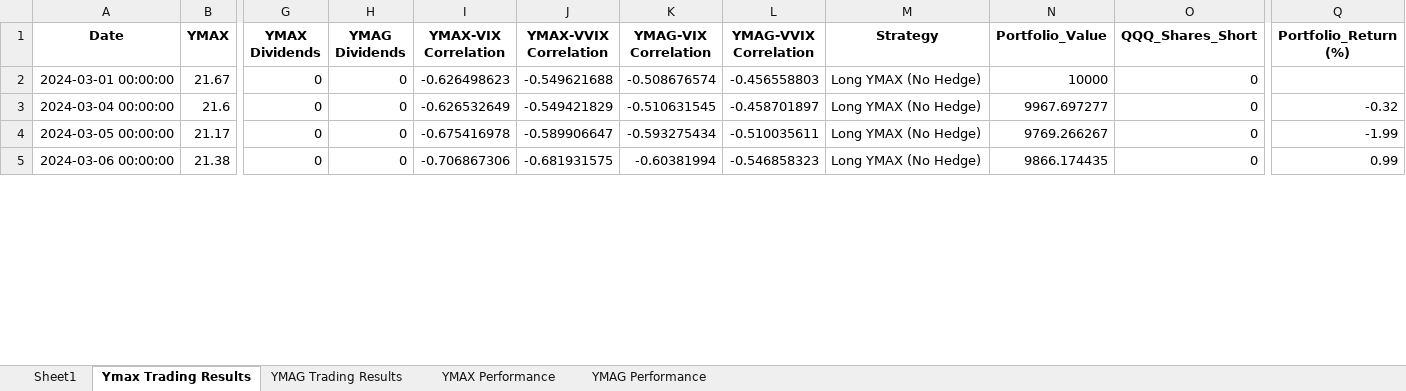
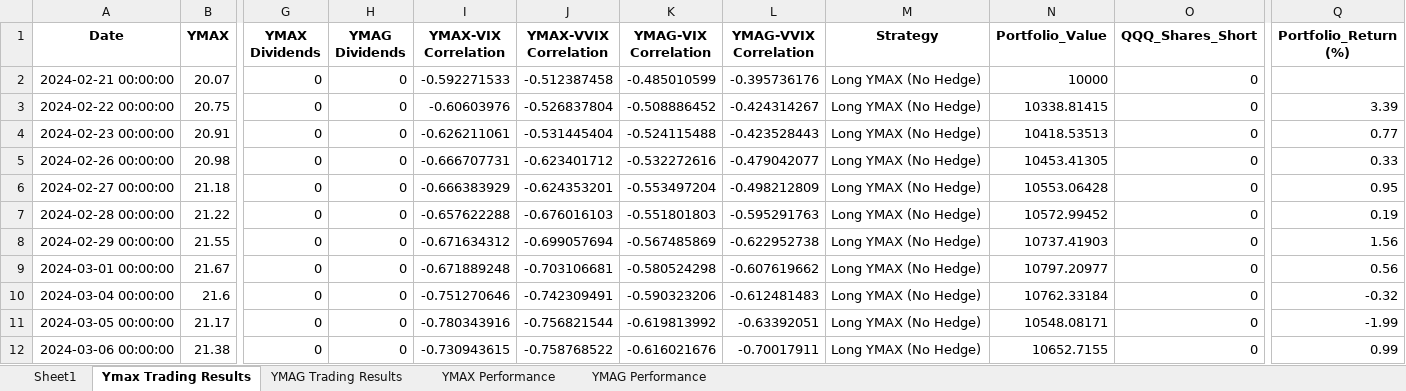
Before and after one commit to BensonMunene/Ratios-Strategy-App, an Excel workbook: Data/Prices_and_stats_df.xlsx, sheet Ymax Trading Results, drawn as a sheet; only a part is shown, gaps mark what is left out; values as stored, in another font and other column widths than the file's, no borders; addresses are those after the commit; rows hold the shown columns only; the diff covers the shown part only; the diff names each change by its address in the sheet, - before the commit and + after, or states it on an @@ line.

```diff
--- a/Data/Prices_and_stats_df.xlsx (sheet Ymax Trading Results)
+++ b/Data/Prices_and_stats_df.xlsx (sheet Ymax Trading Results)
+row 2: 2024-02-21 00:00:00 | 20.07 | 0 | 0 | -0.592271533 | -0.512387458 | -0.485010599 | -0.395736176 | Long YMAX (No Hedge) | 10000 | 0
+row 3: 2024-02-22 00:00:00 | 20.75 | 0 | 0 | -0.60603976 | -0.526837804 | -0.508886452 | -0.424314267 | Long YMAX (No Hedge) | 10338.81415 | 0 | 3.39
+row 4: 2024-02-23 00:00:00 | 20.91 | 0 | 0 | -0.626211061 | -0.531445404 | -0.524115488 | -0.423528443 | Long YMAX (No Hedge) | 10418.53513 | 0 | 0.77
+row 5: 2024-02-26 00:00:00 | 20.98 | 0 | 0 | -0.666707731 | -0.623401712 | -0.532272616 | -0.479042077 | Long YMAX (No Hedge) | 10453.41305 | 0 | 0.33
+row 6: 2024-02-27 00:00:00 | 21.18 | 0 | 0 | -0.666383929 | -0.624353201 | -0.553497204 | -0.498212809 | Long YMAX (No Hedge) | 10553.06428 | 0 | 0.95
+row 7: 2024-02-28 00:00:00 | 21.22 | 0 | 0 | -0.657622288 | -0.676016103 | -0.551801803 | -0.595291763 | Long YMAX (No Hedge) | 10572.99452 | 0 | 0.19
+row 8: 2024-02-29 00:00:00 | 21.55 | 0 | 0 | -0.671634312 | -0.699057694 | -0.567485869 | -0.622952738 | Long YMAX (No Hedge) | 10737.41903 | 0 | 1.56
-I9 (YMAX-VIX Correlation): -0.626498623
+I9 (YMAX-VIX Correlation): -0.671889248
-J9 (YMAX-VVIX Correlation): -0.549621688
+J9 (YMAX-VVIX Correlation): -0.703106681
-K9 (YMAG-VIX Correlation): -0.508676574
+K9 (YMAG-VIX Correlation): -0.580524298
-L9 (YMAG-VVIX Correlation): -0.456558803
+L9 (YMAG-VVIX Correlation): -0.607619662
-N9 (Portfolio_Value): 10000
+N9 (Portfolio_Value): 10797.20977
-Q9 (Portfolio_Return (%)): (empty)
+Q9 (Portfolio_Return (%)): 0.56
-I10 (YMAX-VIX Correlation): -0.626532649
+I10 (YMAX-VIX Correlation): -0.751270646
-J10 (YMAX-VVIX Correlation): -0.549421829
+J10 (YMAX-VVIX Correlation): -0.742309491
-K10 (YMAG-VIX Correlation): -0.510631545
+K10 (YMAG-VIX Correlation): -0.590323206
-L10 (YMAG-VVIX Correlation): -0.458701897
+L10 (YMAG-VVIX Correlation): -0.612481483
-N10 (Portfolio_Value): 9967.697277
+N10 (Portfolio_Value): 10762.33184
-I11 (YMAX-VIX Correlation): -0.675416978
+I11 (YMAX-VIX Correlation): -0.780343916
-J11 (YMAX-VVIX Correlation): -0.589906647
+J11 (YMAX-VVIX Correlation): -0.756821544
-K11 (YMAG-VIX Correlation): -0.593275434
+K11 (YMAG-VIX Correlation): -0.619813992
-L11 (YMAG-VVIX Correlation): -0.510035611
+L11 (YMAG-VVIX Correlation): -0.63392051
-N11 (Portfolio_Value): 9769.266267
+N11 (Portfolio_Value): 10548.08171
-I12 (YMAX-VIX Correlation): -0.706867306
+I12 (YMAX-VIX Correlation): -0.730943615
-J12 (YMAX-VVIX Correlation): -0.681931575
+J12 (YMAX-VVIX Correlation): -0.758768522
-K12 (YMAG-VIX Correlation): -0.60381994
+K12 (YMAG-VIX Correlation): -0.616021676
-L12 (YMAG-VVIX Correlation): -0.546858323
+L12 (YMAG-VVIX Correlation): -0.70017911
-N12 (Portfolio_Value): 9866.174435
+N12 (Portfolio_Value): 10652.7155
```
Also changed, not shown: 1122 edited cells elsewhere in this sheet, sheet YMAG Trading Results, sheet Sheet1, sheet YMAX Performance, sheet YMAG Performance, 3 other files.
